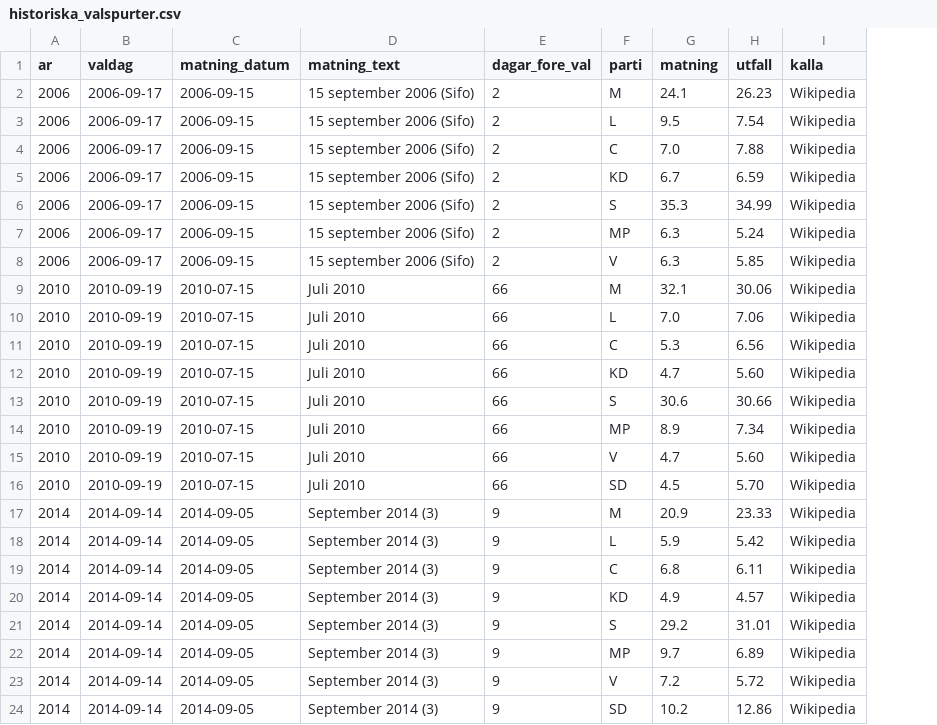
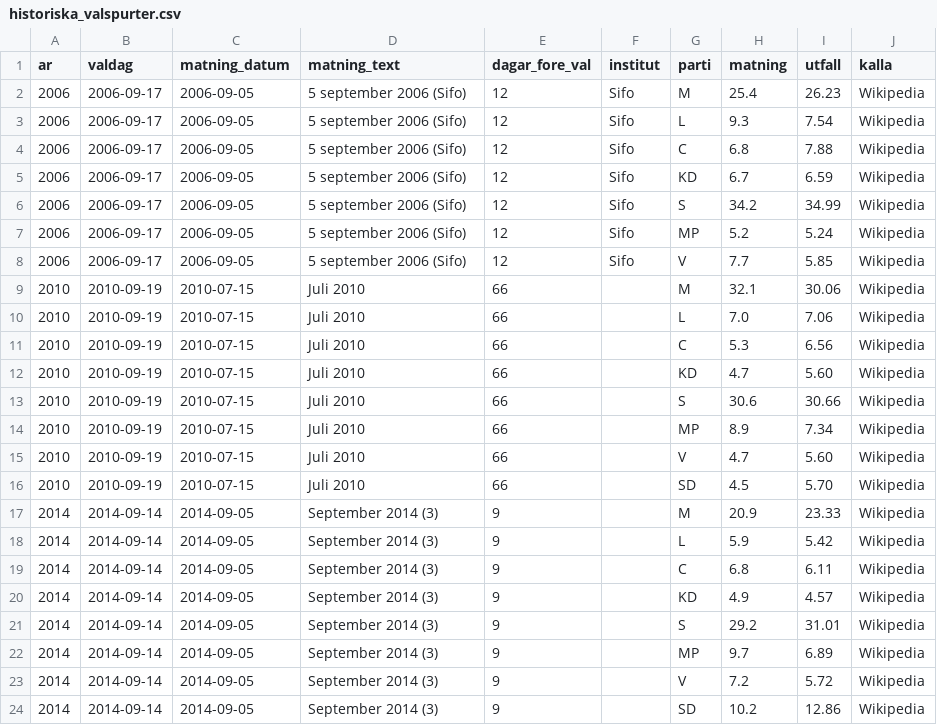
Before and after one commit to Erikgranberg1982/valprognos, a CSV file: data/historiska_valspurter.csv, drawn as a sheet; addresses are those after the commit; the diff names each change by its address in the sheet, - before the commit and + after, or states it on an @@ line.

```diff
--- a/data/historiska_valspurter.csv
+++ b/data/historiska_valspurter.csv
+column F (institut), rows 2-8: all Sifo
-C2:C8 (matning_datum): 2006-09-15
+C2:C8 (matning_datum): 2006-09-05
-D2:D8 (matning_text): 15 september 2006 (Sifo)
+D2:D8 (matning_text): 5 september 2006 (Sifo)
-E2:E8 (dagar_fore_val): 2
+E2:E8 (dagar_fore_val): 12
-H2 (matning): 24.1
+H2 (matning): 25.4
-H3 (matning): 9.5
+H3 (matning): 9.3
-H4 (matning): 7.0
+H4 (matning): 6.8
-H6 (matning): 35.3
+H6 (matning): 34.2
-H7 (matning): 6.3
+H7 (matning): 5.2
-H8 (matning): 6.3
+H8 (matning): 7.7
```
Also changed, not shown: 2 other files.
